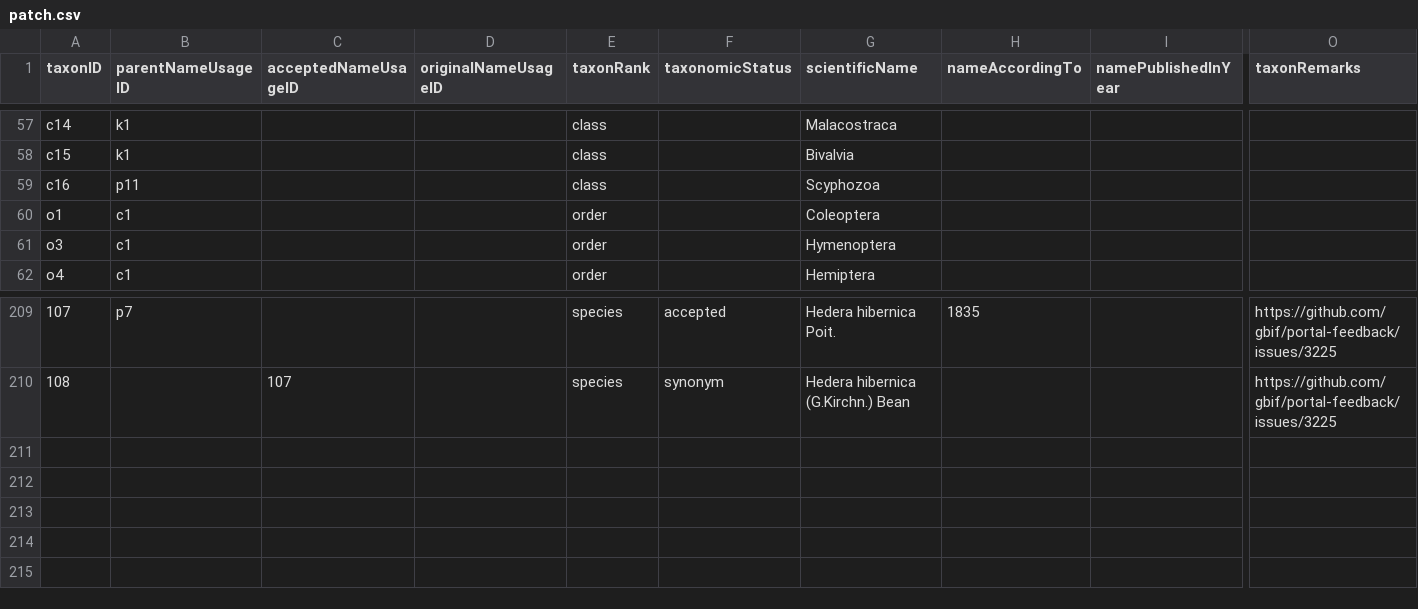
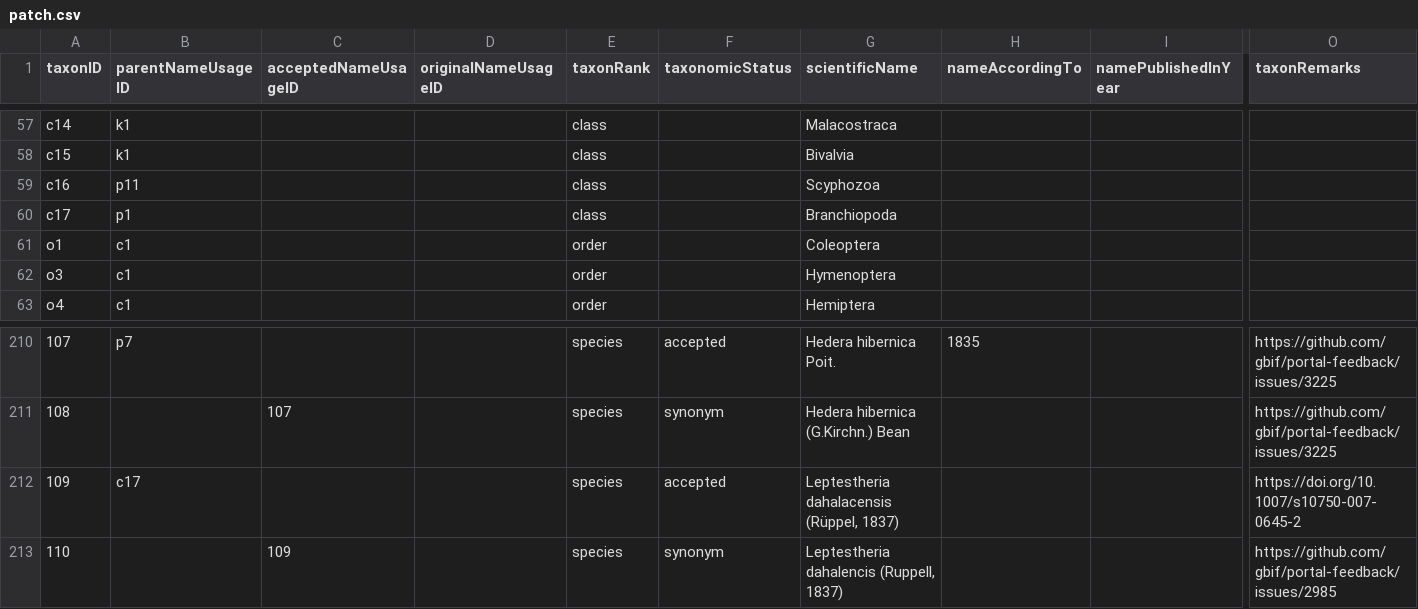
Before and after one commit to gbif/backbone-patch, a CSV file: patch.csv, drawn as a sheet; only a part is shown, gaps mark what is left out; rows hold the shown columns only; the diff names each change by its address in the sheet, - before the commit and + after, or states it on an @@ line.

Commit message:
Fix https://github.com/gbif/portal-feedback/issues/2985

```diff
--- a/patch.csv
+++ b/patch.csv
+row 60: c17 | p1 |  |  | class |  | Branchiopoda
+row 212: 109 | c17 |  |  | species | accepted | Leptestheria dahalacensis (Rüppel, 1837) |  |  | https://doi.org/10.1007/s10750-007-0645-2
+row 213: 110 |  | 109 |  | species | synonym | Leptestheria dahalencis (Ruppell, 1837) |  |  | https://github.com/gbif/portal-feedback/issues/2985
```
Also changed, not shown: 1 other file.
